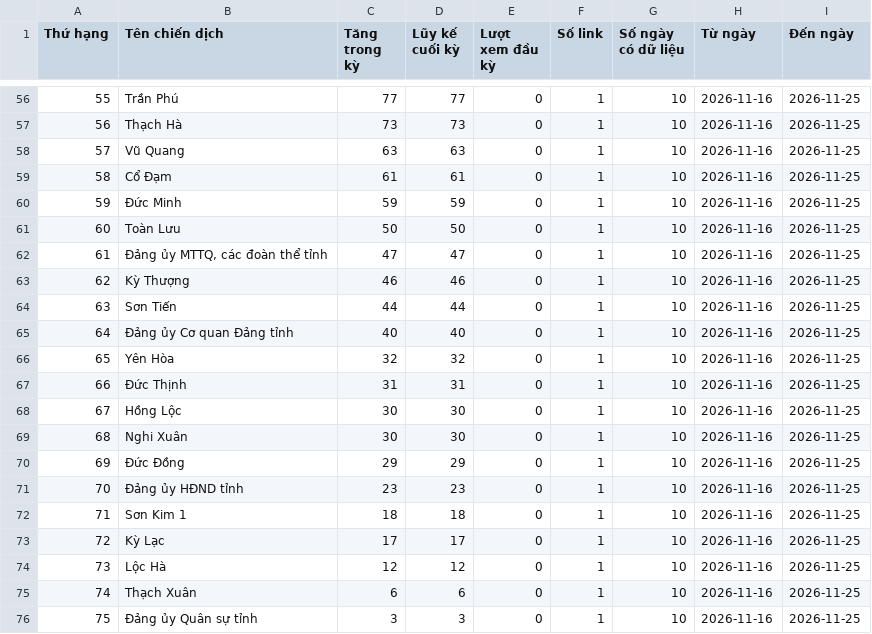
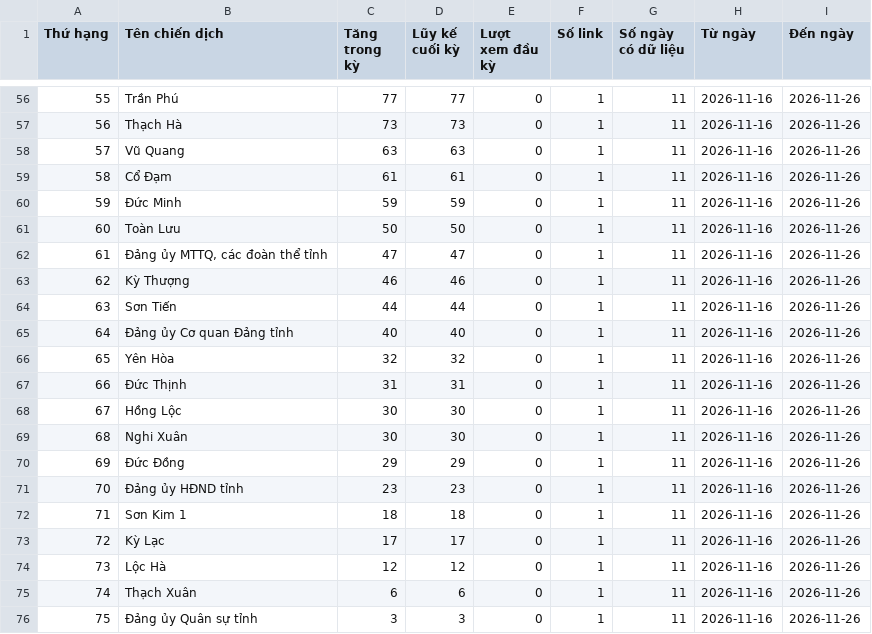
Before and after one commit to phuonglinh-ai/truyenthonghatinh, a CSV file: data.csv, drawn as a sheet; only a part is shown, gaps mark what is left out; the diff covers the shown part only.

```diff
--- a/data.csv
+++ b/data.csv
@@ -56,21 +56,21 @@
-55,Trần Phú,77,77,0,1,10,2026-11-16,2026-11-25
-56,Thạch Hà,73,73,0,1,10,2026-11-16,2026-11-25
-57,Vũ Quang,63,63,0,1,10,2026-11-16,2026-11-25
-58,Cổ Đạm,61,61,0,1,10,2026-11-16,2026-11-25
-59,Đức Minh,59,59,0,1,10,2026-11-16,2026-11-25
-60,Toàn Lưu,50,50,0,1,10,2026-11-16,2026-11-25
-61,"Đảng ủy MTTQ, các đoàn thể tỉnh",47,47,0,1,10,2026-11-16,2026-11-25
-62,Kỳ Thượng,46,46,0,1,10,2026-11-16,2026-11-25
-63,Sơn Tiến,44,44,0,1,10,2026-11-16,2026-11-25
-64,Đảng ủy Cơ quan Đảng tỉnh,40,40,0,1,10,2026-11-16,2026-11-25
-65,Yên Hòa,32,32,0,1,10,2026-11-16,2026-11-25
-66,Đức Thịnh,31,31,0,1,10,2026-11-16,2026-11-25
-67,Hồng Lộc,30,30,0,1,10,2026-11-16,2026-11-25
-68,Nghi Xuân,30,30,0,1,10,2026-11-16,2026-11-25
-69,Đức Đồng,29,29,0,1,10,2026-11-16,2026-11-25
-70,Đảng ủy HĐND tỉnh,23,23,0,1,10,2026-11-16,2026-11-25
-71,Sơn Kim 1,18,18,0,1,10,2026-11-16,2026-11-25
-72,Kỳ Lạc,17,17,0,1,10,2026-11-16,2026-11-25
-73,Lộc Hà,12,12,0,1,10,2026-11-16,2026-11-25
-74,Thạch Xuân,6,6,0,1,10,2026-11-16,2026-11-25
-75,Đảng ủy Quân sự tỉnh,3,3,0,1,10,2026-11-16,2026-11-25
+55,Trần Phú,77,77,0,1,11,2026-11-16,2026-11-26
+56,Thạch Hà,73,73,0,1,11,2026-11-16,2026-11-26
+57,Vũ Quang,63,63,0,1,11,2026-11-16,2026-11-26
+58,Cổ Đạm,61,61,0,1,11,2026-11-16,2026-11-26
+59,Đức Minh,59,59,0,1,11,2026-11-16,2026-11-26
+60,Toàn Lưu,50,50,0,1,11,2026-11-16,2026-11-26
+61,"Đảng ủy MTTQ, các đoàn thể tỉnh",47,47,0,1,11,2026-11-16,2026-11-26
+62,Kỳ Thượng,46,46,0,1,11,2026-11-16,2026-11-26
+63,Sơn Tiến,44,44,0,1,11,2026-11-16,2026-11-26
+64,Đảng ủy Cơ quan Đảng tỉnh,40,40,0,1,11,2026-11-16,2026-11-26
+65,Yên Hòa,32,32,0,1,11,2026-11-16,2026-11-26
+66,Đức Thịnh,31,31,0,1,11,2026-11-16,2026-11-26
+67,Hồng Lộc,30,30,0,1,11,2026-11-16,2026-11-26
+68,Nghi Xuân,30,30,0,1,11,2026-11-16,2026-11-26
+69,Đức Đồng,29,29,0,1,11,2026-11-16,2026-11-26
+70,Đảng ủy HĐND tỉnh,23,23,0,1,11,2026-11-16,2026-11-26
+71,Sơn Kim 1,18,18,0,1,11,2026-11-16,2026-11-26
+72,Kỳ Lạc,17,17,0,1,11,2026-11-16,2026-11-26
+73,Lộc Hà,12,12,0,1,11,2026-11-16,2026-11-26
+74,Thạch Xuân,6,6,0,1,11,2026-11-16,2026-11-26
+75,Đảng ủy Quân sự tỉnh,3,3,0,1,11,2026-11-16,2026-11-26
```
Also changed, not shown: 124 edited cells elsewhere in this file.
